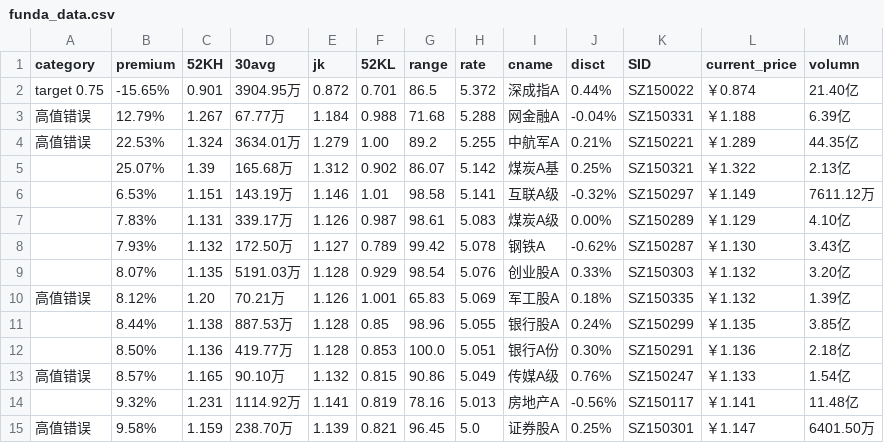
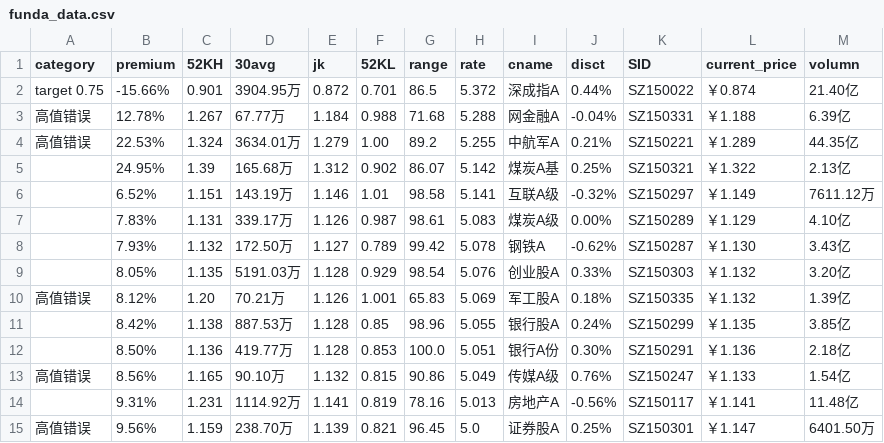
Before and after one commit to btc520/store, a CSV file: stock_data/funda_data.csv, drawn as a sheet.

```diff
--- a/stock_data/funda_data.csv
+++ b/stock_data/funda_data.csv
@@ -1,15 +1,15 @@
 category,premium,52KH,30avg,jk,52KL,range,rate,cname,disct,SID,current_price,volumn
- target 0.75,-15.65%,0.901,3904.95万,0.872,0.701,86.5,5.372,深成指A,0.44%,SZ150022,￥0.874,21.40亿
-高值错误,12.79%,1.267,67.77万,1.184,0.988,71.68,5.288,网金融A,-0.04%,SZ150331,￥1.188,6.39亿
+ target 0.75,-15.66%,0.901,3904.95万,0.872,0.701,86.5,5.372,深成指A,0.44%,SZ150022,￥0.874,21.40亿
+高值错误,12.78%,1.267,67.77万,1.184,0.988,71.68,5.288,网金融A,-0.04%,SZ150331,￥1.188,6.39亿
 高值错误,22.53%,1.324,3634.01万,1.279,1.00,89.2,5.255,中航军A,0.21%,SZ150221,￥1.289,44.35亿
-,25.07%,1.39,165.68万,1.312,0.902,86.07,5.142,煤炭A基,0.25%,SZ150321,￥1.322,2.13亿
-,6.53%,1.151,143.19万,1.146,1.01,98.58,5.141,互联A级,-0.32%,SZ150297,￥1.149,7611.12万
+,24.95%,1.39,165.68万,1.312,0.902,86.07,5.142,煤炭A基,0.25%,SZ150321,￥1.322,2.13亿
+,6.52%,1.151,143.19万,1.146,1.01,98.58,5.141,互联A级,-0.32%,SZ150297,￥1.149,7611.12万
 ,7.83%,1.131,339.17万,1.126,0.987,98.61,5.083,煤炭A级,0.00%,SZ150289,￥1.129,4.10亿
 ,7.93%,1.132,172.50万,1.127,0.789,99.42,5.078,钢铁A,-0.62%,SZ150287,￥1.130,3.43亿
-,8.07%,1.135,5191.03万,1.128,0.929,98.54,5.076,创业股A,0.33%,SZ150303,￥1.132,3.20亿
+,8.05%,1.135,5191.03万,1.128,0.929,98.54,5.076,创业股A,0.33%,SZ150303,￥1.132,3.20亿
 高值错误,8.12%,1.20,70.21万,1.126,1.001,65.83,5.069,军工股A,0.18%,SZ150335,￥1.132,1.39亿
-,8.44%,1.138,887.53万,1.128,0.85,98.96,5.055,银行股A,0.24%,SZ150299,￥1.135,3.85亿
+,8.42%,1.138,887.53万,1.128,0.85,98.96,5.055,银行股A,0.24%,SZ150299,￥1.135,3.85亿
 ,8.50%,1.136,419.77万,1.128,0.853,100.0,5.051,银行A份,0.30%,SZ150291,￥1.136,2.18亿
-高值错误,8.57%,1.165,90.10万,1.132,0.815,90.86,5.049,传媒A级,0.76%,SZ150247,￥1.133,1.54亿
-,9.32%,1.231,1114.92万,1.141,0.819,78.16,5.013,房地产A,-0.56%,SZ150117,￥1.141,11.48亿
-高值错误,9.58%,1.159,238.70万,1.139,0.821,96.45,5.0,证券股A,0.25%,SZ150301,￥1.147,6401.50万
+高值错误,8.56%,1.165,90.10万,1.132,0.815,90.86,5.049,传媒A级,0.76%,SZ150247,￥1.133,1.54亿
+,9.31%,1.231,1114.92万,1.141,0.819,78.16,5.013,房地产A,-0.56%,SZ150117,￥1.141,11.48亿
+高值错误,9.56%,1.159,238.70万,1.139,0.821,96.45,5.0,证券股A,0.25%,SZ150301,￥1.147,6401.50万
```
Also changed, not shown: stock/DJI30.csv, stock_data/ETF_data.csv, 10 other files.
